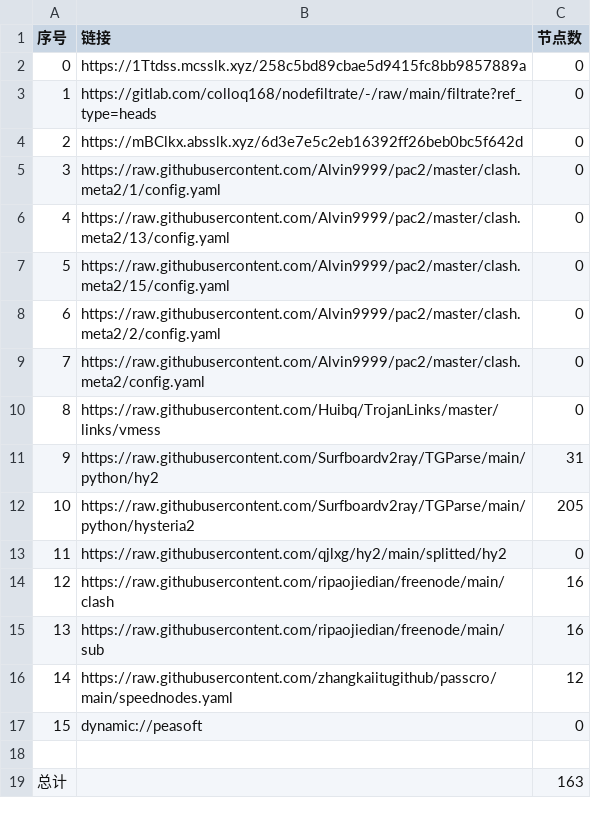
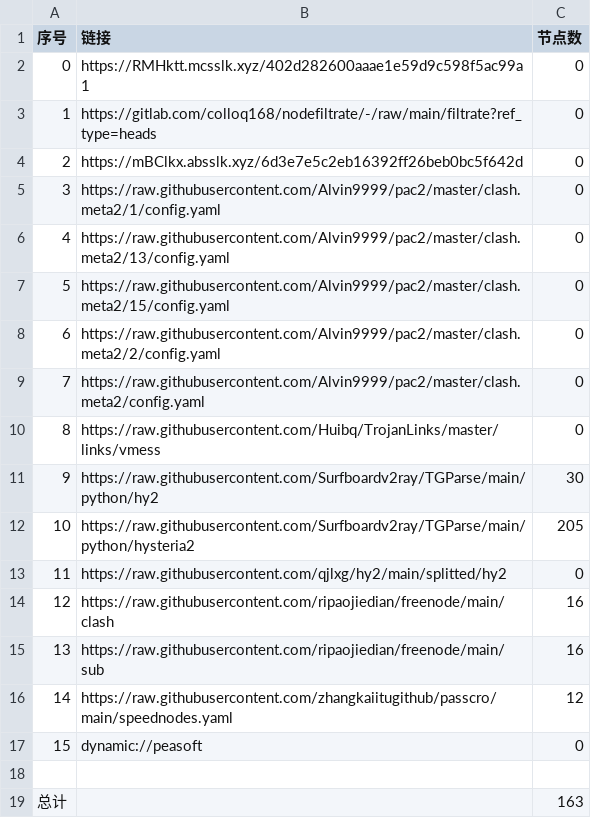
Before and after one commit to lihong19801/zidongzhuaqu4, a CSV file: list_result.csv, drawn as a sheet.

```diff
--- a/list_result.csv
+++ b/list_result.csv
@@ -1,3 +1,3 @@
 序号,链接,节点数
-0,https://1Ttdss.mcsslk.xyz/258c5bd89cbae5d9415fc8bb9857889a,0
+0,https://RMHktt.mcsslk.xyz/402d282600aaae1e59d9c598f5ac99a1,0
 1,https://gitlab.com/colloq168/nodefiltrate/-/raw/main/filtrate?ref_type=heads,0
@@ -10,3 +10,3 @@
 8,https://raw.githubusercontent.com/Huibq/TrojanLinks/master/links/vmess,0
-9,https://raw.githubusercontent.com/Surfboardv2ray/TGParse/main/python/hy2,31
+9,https://raw.githubusercontent.com/Surfboardv2ray/TGParse/main/python/hy2,30
 10,https://raw.githubusercontent.com/Surfboardv2ray/TGParse/main/python/hysteria2,205
```
Also changed, not shown: 6 other files.
